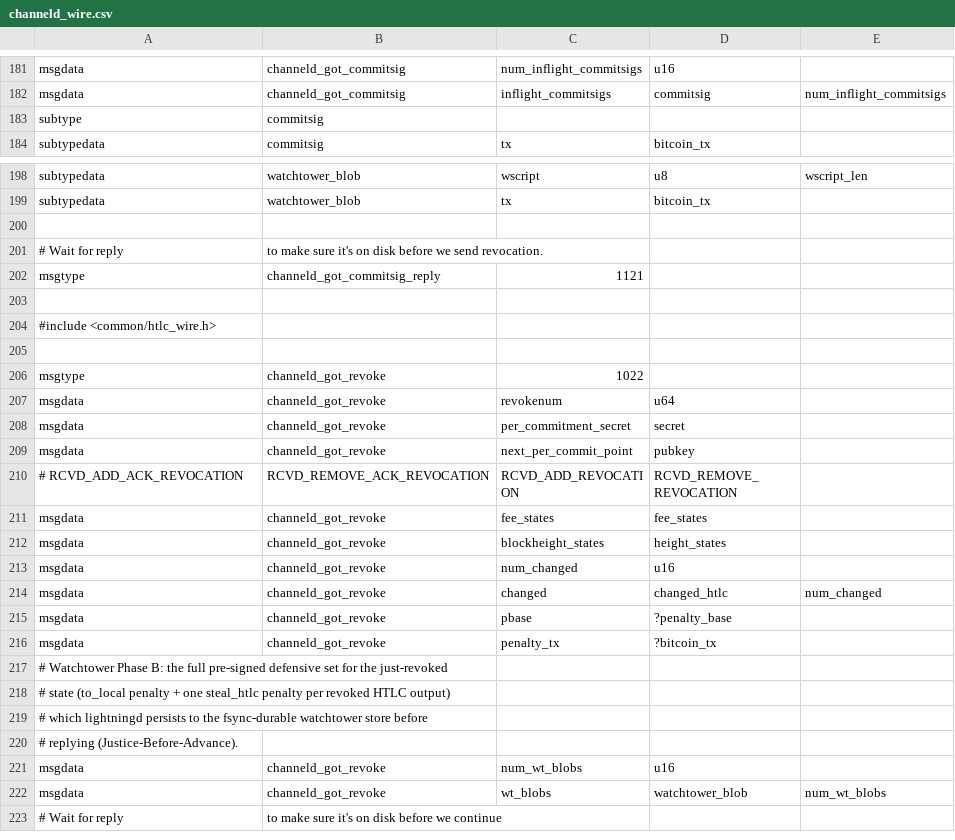
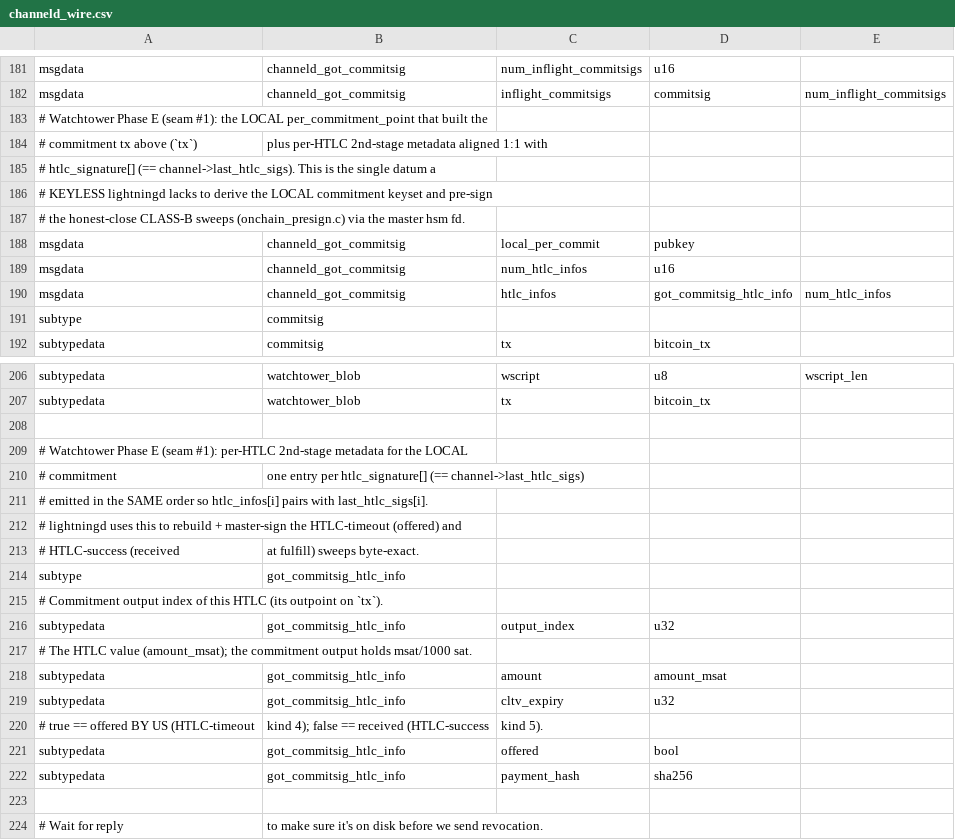
Before and after one commit to ConcatenaLabs/seqln, a CSV file: channeld/channeld_wire.csv, drawn as a sheet; only a part is shown, gaps mark what is left out; the shorter side is filled out with more unchanged rows; the diff names each change by its address in the sheet, - before the commit and + after, or states it on an @@ line.

Commit message:
watchtower(E2): honest-close sweeps (our unilateral close) master-signed + stored
Closes seam #1 for our OWN honest force-close. Extended WIRE_CHANNELD_GOT_COMMITSIG
with local_per_commit + a got_commitsig_htlc_info subtype (output_index, amount, cltv,
offered, payment_hash), threaded from channeld (mirroring how GOT_REVOKE threads
justice blobs). lightningd/onchain_presign.c build_current_sweeps() now derives the
local keyset and MASTER-fd-signs (dbid 0, mirroring onchain_control.c byte-for-byte):
kind 3 to_local-delayed (sign_any_delayed_payment_to_us 142), kind 4 HTLC-timeout
(htlc_tx 2-of-2 with the stored remote_htlc_sig, sign_any_local_htlc_tx 146), and
kind 5 HTLC-success at the fulfill JBA hard-gate (sign+store before releasing the
preimage). Stored to sweeps/. Builds clean (wiregen regenerated). Kind 6
(remote_htlc_to_us off the PEER commitment) deferred: needs remote-commitment HTLC
outpoints threaded from channeld's send side; stays onchaind device-online.

```diff
--- a/channeld/channeld_wire.csv
+++ b/channeld/channeld_wire.csv
+row 183: # Watchtower Phase E (seam #1): the LOCAL per_commitment_point that built the
+row 184: # commitment tx above (`tx`) | plus per-HTLC 2nd-stage metadata aligned 1:1 with
+row 185: # htlc_signature[] (== channel->last_htlc_sigs). This is the single datum a
+row 186: # KEYLESS lightningd lacks to derive the LOCAL commitment keyset and pre-sign
+row 187: # the honest-close CLASS-B sweeps (onchain_presign.c) via the master hsm fd.
+row 188: msgdata | channeld_got_commitsig | local_per_commit | pubkey
+row 189: msgdata | channeld_got_commitsig | num_htlc_infos | u16
+row 190: msgdata | channeld_got_commitsig | htlc_infos | got_commitsig_htlc_info | num_htlc_infos
+row 208: (empty)
+row 209: # Watchtower Phase E (seam #1): per-HTLC 2nd-stage metadata for the LOCAL
+row 210: # commitment | one entry per htlc_signature[] (== channel->last_htlc_sigs)
+row 211: # emitted in the SAME order so htlc_infos[i] pairs with last_htlc_sigs[i].
+row 212: # lightningd uses this to rebuild + master-sign the HTLC-timeout (offered) and
+row 213: # HTLC-success (received | at fulfill) sweeps byte-exact.
+row 214: subtype | got_commitsig_htlc_info
+row 215: # Commitment output index of this HTLC (its outpoint on `tx`).
+row 216: subtypedata | got_commitsig_htlc_info | output_index | u32
+row 217: # The HTLC value (amount_msat); the commitment output holds msat/1000 sat.
+row 218: subtypedata | got_commitsig_htlc_info | amount | amount_msat
+row 219: subtypedata | got_commitsig_htlc_info | cltv_expiry | u32
+row 220: # true == offered BY US (HTLC-timeout | kind 4); false == received (HTLC-success | kind 5).
+row 221: subtypedata | got_commitsig_htlc_info | offered | bool
+row 222: subtypedata | got_commitsig_htlc_info | payment_hash | sha256
```
Also changed, not shown: 10 other files.
